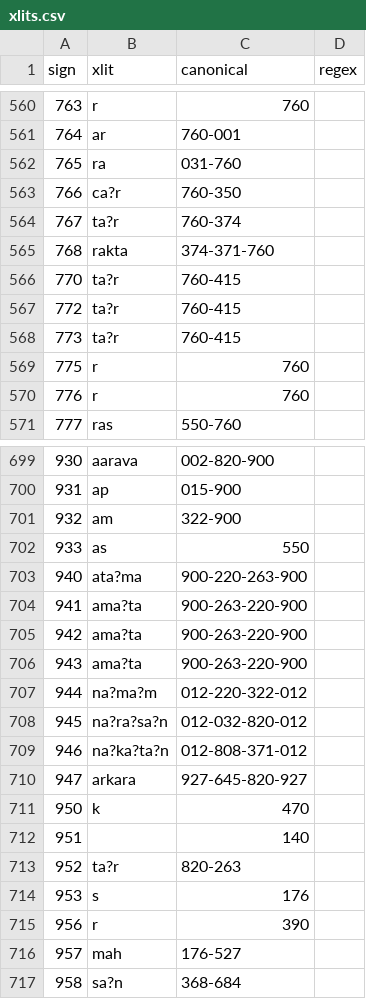
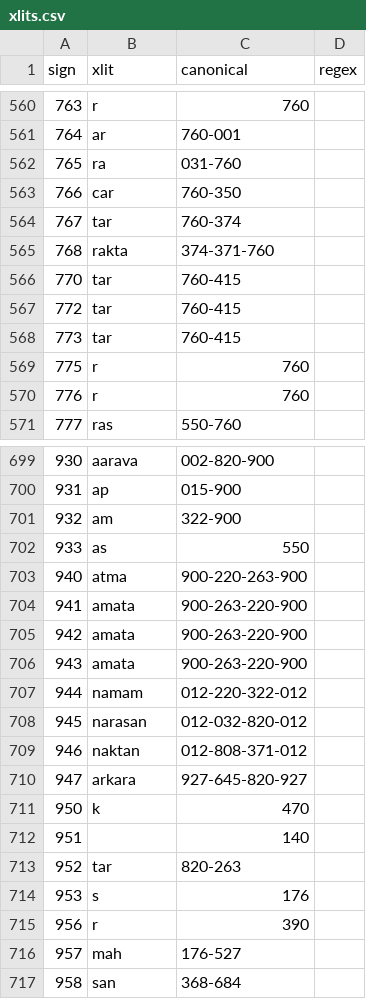
Before and after one commit to yajnadevam/lipi, a CSV file: src/assets/data/xlits.csv, drawn as a sheet; only a part is shown, gaps mark what is left out; the diff covers the shown part only.

```diff
--- a/src/assets/data/xlits.csv
+++ b/src/assets/data/xlits.csv
@@ -562,8 +562,8 @@ sign,xlit,canonical,regex
 765,ra,031-760,
-766,ca?r,760-350,
-767,ta?r,760-374,
+766,car,760-350,
+767,tar,760-374,
 768,rakta,374-371-760,
-770,ta?r,760-415,
-772,ta?r,760-415,
-773,ta?r,760-415,
+770,tar,760-415,
+772,tar,760-415,
+773,tar,760-415,
 775,r,760,
@@ -702,9 +702,9 @@ sign,xlit,canonical,regex
 933,as,550,
-940,ata?ma,900-220-263-900,
-941,ama?ta,900-263-220-900,
-942,ama?ta,900-263-220-900,
-943,ama?ta,900-263-220-900,
-944,na?ma?m,012-220-322-012,
-945,na?ra?sa?n,012-032-820-012,
-946,na?ka?ta?n,012-808-371-012,
+940,atma,900-220-263-900,
+941,amata,900-263-220-900,
+942,amata,900-263-220-900,
+943,amata,900-263-220-900,
+944,namam,012-220-322-012,
+945,narasan,012-032-820-012,
+946,naktan,012-808-371-012,
 947,arkara,927-645-820-927,
@@ -712,3 +712,3 @@ sign,xlit,canonical,regex
 951,,140,
-952,ta?r,820-263,
+952,tar,820-263,
 953,s,176,
@@ -716,2 +716,2 @@ sign,xlit,canonical,regex
 957,mah,176-527,
-958,sa?n,368-684,
+958,san,368-684,
```
Also changed, not shown: 38 edited cells elsewhere in this file, 4 other files.
